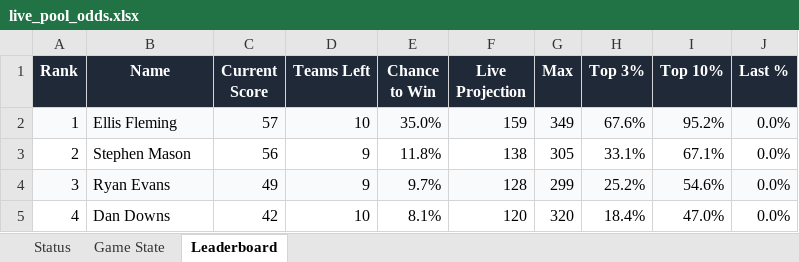
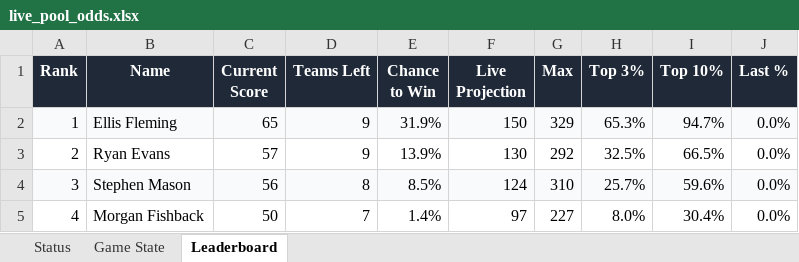
Before and after one commit to coledalton10-create/Pool-Power-Rankings, an Excel workbook: live_pool_odds.xlsx, sheet Leaderboard, drawn as a sheet; only a part is shown; values as stored, in another font and other column widths than the file's, no borders; the diff covers the shown part only; the diff names each change by its address in the sheet, - before the commit and + after, or states it on an @@ line.

```diff
--- a/live_pool_odds.xlsx (sheet Leaderboard)
+++ b/live_pool_odds.xlsx (sheet Leaderboard)
-C2 (Current Score): 57
+C2 (Current Score): 65
-D2 (Teams Left): 10
+D2 (Teams Left): 9
-E2 (Chance to Win): 35.0%
+E2 (Chance to Win): 31.9%
-F2 (Live Projection): 159
+F2 (Live Projection): 150
-G2 (Max): 349
+G2 (Max): 329
-H2 (Top 3%): 67.6%
+H2 (Top 3%): 65.3%
-I2 (Top 10%): 95.2%
+I2 (Top 10%): 94.7%
-B3 (Name): Stephen Mason
+B3 (Name): Ryan Evans
-C3 (Current Score): 56
+C3 (Current Score): 57
-E3 (Chance to Win): 11.8%
+E3 (Chance to Win): 13.9%
-F3 (Live Projection): 138
+F3 (Live Projection): 130
-G3 (Max): 305
+G3 (Max): 292
-H3 (Top 3%): 33.1%
+H3 (Top 3%): 32.5%
-I3 (Top 10%): 67.1%
+I3 (Top 10%): 66.5%
-B4 (Name): Ryan Evans
+B4 (Name): Stephen Mason
-C4 (Current Score): 49
+C4 (Current Score): 56
-D4 (Teams Left): 9
+D4 (Teams Left): 8
-E4 (Chance to Win): 9.7%
+E4 (Chance to Win): 8.5%
-F4 (Live Projection): 128
+F4 (Live Projection): 124
-G4 (Max): 299
+G4 (Max): 310
-H4 (Top 3%): 25.2%
+H4 (Top 3%): 25.7%
-I4 (Top 10%): 54.6%
+I4 (Top 10%): 59.6%
-B5 (Name): Dan Downs
+B5 (Name): Morgan Fishback
-C5 (Current Score): 42
+C5 (Current Score): 50
-D5 (Teams Left): 10
+D5 (Teams Left): 7
-E5 (Chance to Win): 8.1%
+E5 (Chance to Win): 1.4%
-F5 (Live Projection): 120
+F5 (Live Projection): 97
-G5 (Max): 320
+G5 (Max): 227
-H5 (Top 3%): 18.4%
+H5 (Top 3%): 8.0%
-I5 (Top 10%): 47.0%
+I5 (Top 10%): 30.4%
```
Also changed, not shown: 296 edited cells elsewhere in this sheet, sheet Game State, sheet Status, 13 other files.
